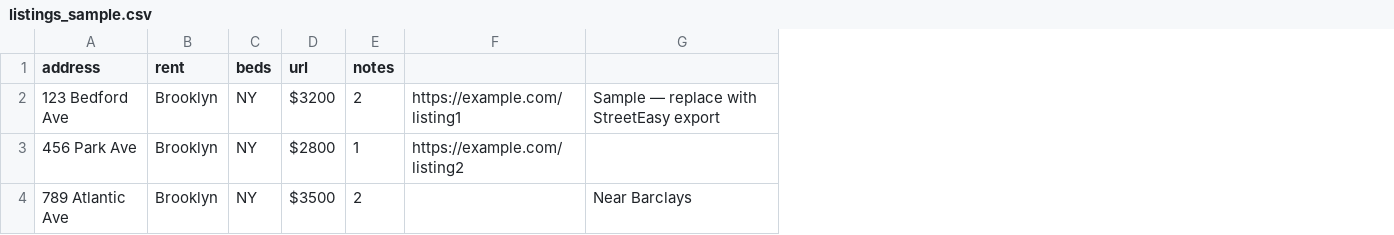
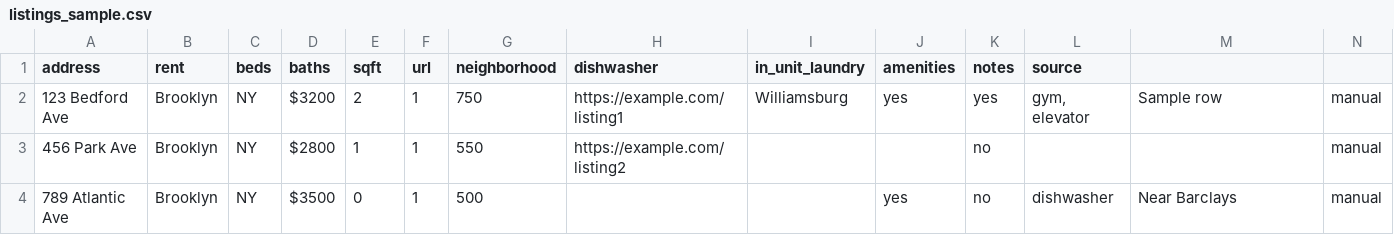
Before and after one commit to dennycheck/apartment-search, a CSV file: sample/listings_sample.csv, drawn as a sheet; addresses are those after the commit; the diff names each change by its address in the sheet, - before the commit and + after, or states it on an @@ line.

```diff
--- a/sample/listings_sample.csv
+++ b/sample/listings_sample.csv
+column F (url), rows 2-4: all 1
+column G (neighborhood), rows 2-4: 750 | 550 | 500
+column I (in_unit_laundry), row 2: Williamsburg
+column J (amenities), rows 2-4: yes |  | yes
+column K (notes), rows 2-4: yes | no | no
+column L (source), rows 2-4: gym, elevator |  | dishwasher
+column N, rows 2-4: all manual
-D1: url
+D1: baths
-E1: notes
+E1: sqft
-H1: (empty)
+H1: dishwasher
-M2: Sample — replace with StreetEasy export
+M2: Sample row
-E4 (sqft): 2
+E4 (sqft): 0
```
Also changed, not shown: data/listings.csv, 19 other files.
